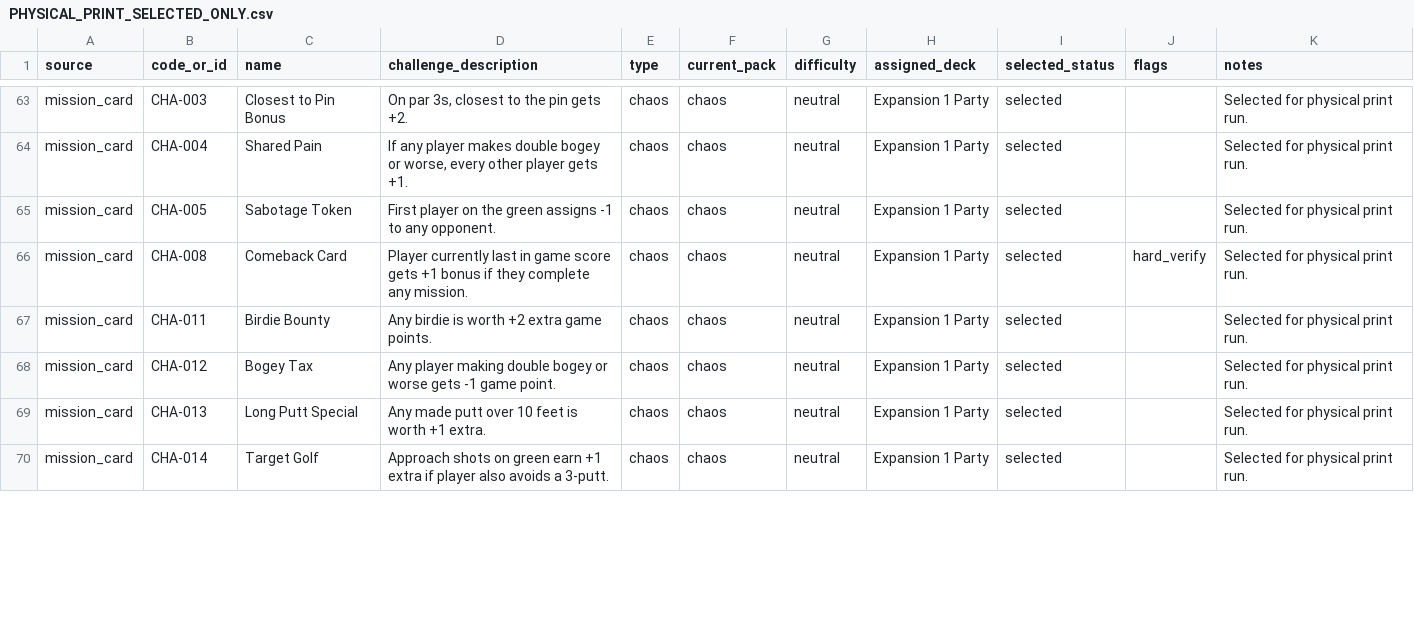
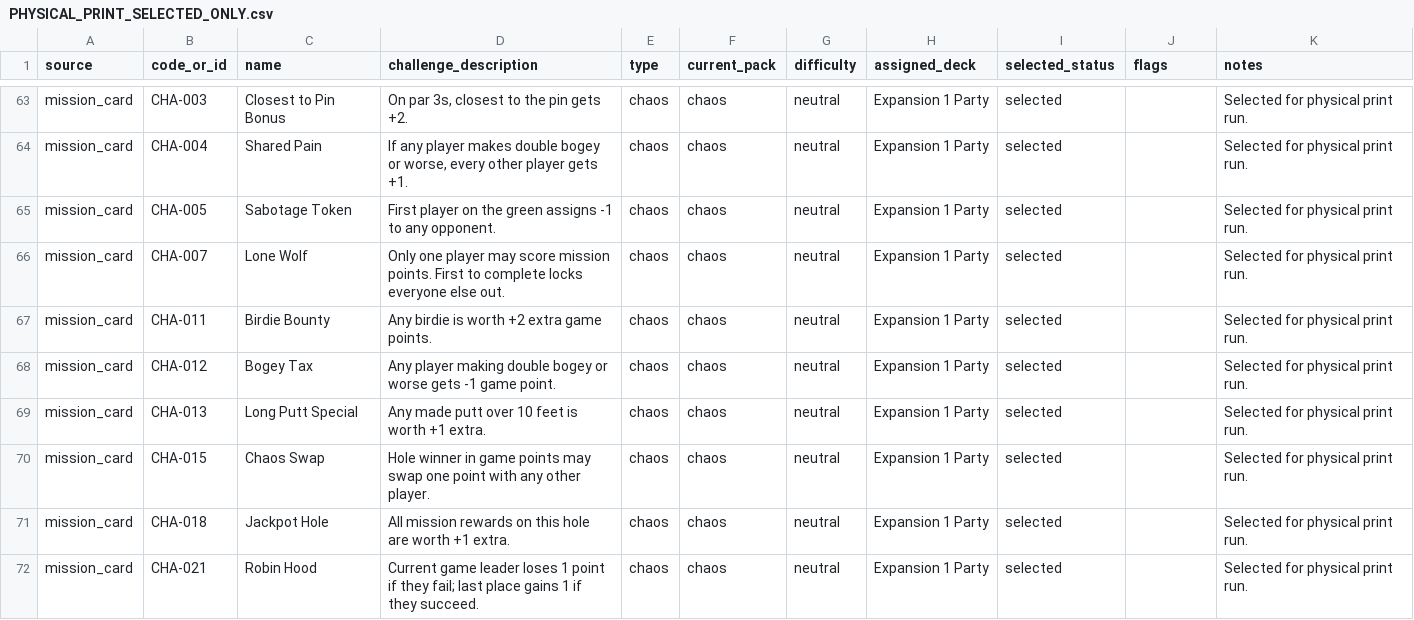
Before and after one commit to mottkozak/gimme-golf, a CSV file: SPEC_FILES/PHYSICAL_PRINT_SELECTED_ONLY.csv, drawn as a sheet; only a part is shown, gaps mark what is left out; the diff covers the shown part only.

```diff
--- a/SPEC_FILES/PHYSICAL_PRINT_SELECTED_ONLY.csv
+++ b/SPEC_FILES/PHYSICAL_PRINT_SELECTED_ONLY.csv
@@ -65,3 +65,3 @@ mission_card,CHA-004,Shared Pain,"If any player makes double bogey or worse, eve
 mission_card,CHA-005,Sabotage Token,First player on the green assigns -1 to any opponent.,chaos,chaos,neutral,Expansion 1 Party,selected,,Selected for physical print run.
-mission_card,CHA-008,Comeback Card,Player currently last in game score gets +1 bonus if they complete any mission.,chaos,chaos,neutral,Expansion 1 Party,selected,hard_verify,Selected for physical print run.
+mission_card,CHA-007,Lone Wolf,Only one player may score mission points. First to complete locks everyone else out.,chaos,chaos,neutral,Expansion 1 Party,selected,,Selected for physical print run.
 mission_card,CHA-011,Birdie Bounty,Any birdie is worth +2 extra game points.,chaos,chaos,neutral,Expansion 1 Party,selected,,Selected for physical print run.
@@ -69,2 +69,4 @@ mission_card,CHA-012,Bogey Tax,Any player making double bogey or worse gets -1 g
 mission_card,CHA-013,Long Putt Special,Any made putt over 10 feet is worth +1 extra.,chaos,chaos,neutral,Expansion 1 Party,selected,,Selected for physical print run.
-mission_card,CHA-014,Target Golf,Approach shots on green earn +1 extra if player also avoids a 3-putt.,chaos,chaos,neutral,Expansion 1 Party,selected,,Selected for physical print run.
+mission_card,CHA-015,Chaos Swap,Hole winner in game points may swap one point with any other player.,chaos,chaos,neutral,Expansion 1 Party,selected,,Selected for physical print run.
+mission_card,CHA-018,Jackpot Hole,All mission rewards on this hole are worth +1 extra.,chaos,chaos,neutral,Expansion 1 Party,selected,,Selected for physical print run.
+mission_card,CHA-021,Robin Hood,Current game leader loses 1 point if they fail; last place gains 1 if they succeed.,chaos,chaos,neutral,Expansion 1 Party,selected,,Selected for physical print run.
```
Also changed, not shown: 2 added rows, 4 removed rows and 10 edited cells elsewhere in this file, SPEC_FILES/PHYSICAL_PRINT_DECK_ASSIGNMENT.csv, 25 other files.
